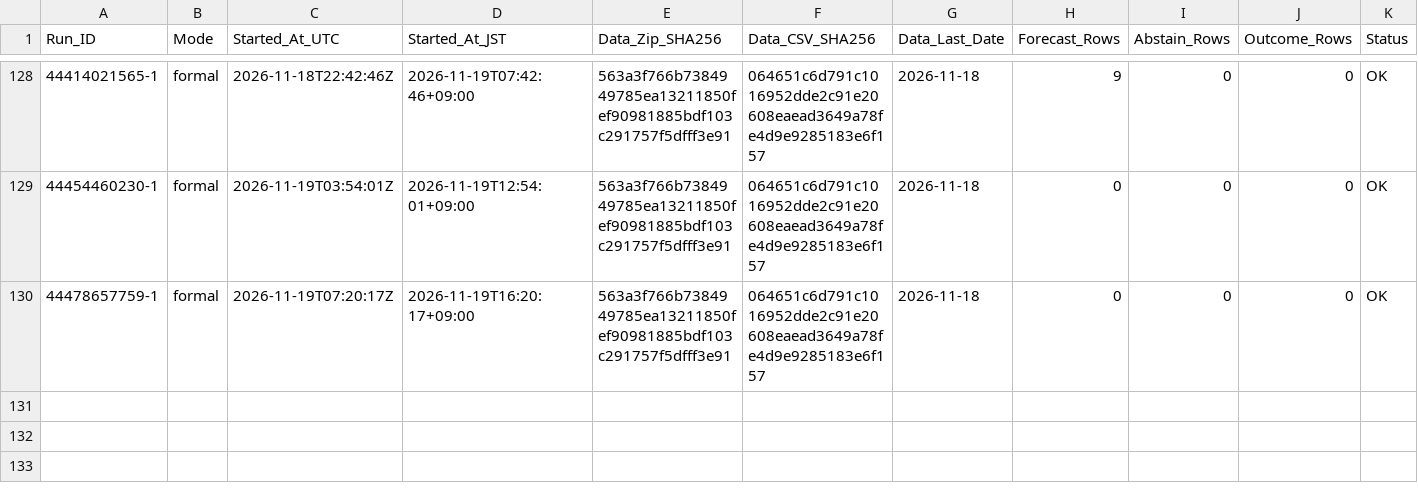
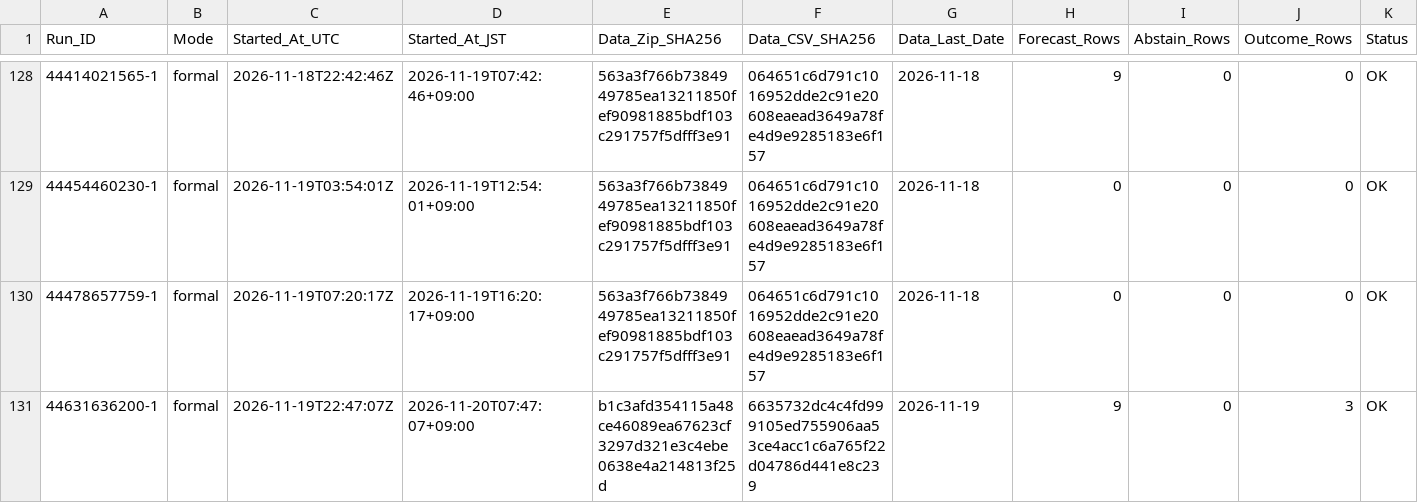
Before and after one commit to junsato1001-ops/-fx-forward-ledger, a CSV file: ledger/runs.csv, drawn as a sheet; only a part is shown, gaps mark what is left out; rows hold the shown columns only; the diff names each change by its address in the sheet, - before the commit and + after, or states it on an @@ line.

```diff
--- a/ledger/runs.csv
+++ b/ledger/runs.csv
+row 131: 44631636200-1 | formal | 2026-11-19T22:47:07Z | 2026-11-20T07:47:07+09:00 | b1c3afd354115a48ce46089ea67623cf3297d321e3c4ebe0638e4a214813f25d | 6635732dc4c4fd999105ed755906aa53ce4acc1c6a765f22d04786d441e8c239 | 2026-11-19 | 9 | 0 | 3 | OK
```
Also changed, not shown: data/ecb/snapshots.csv, ledger/forecasts.csv, 2 other files.
